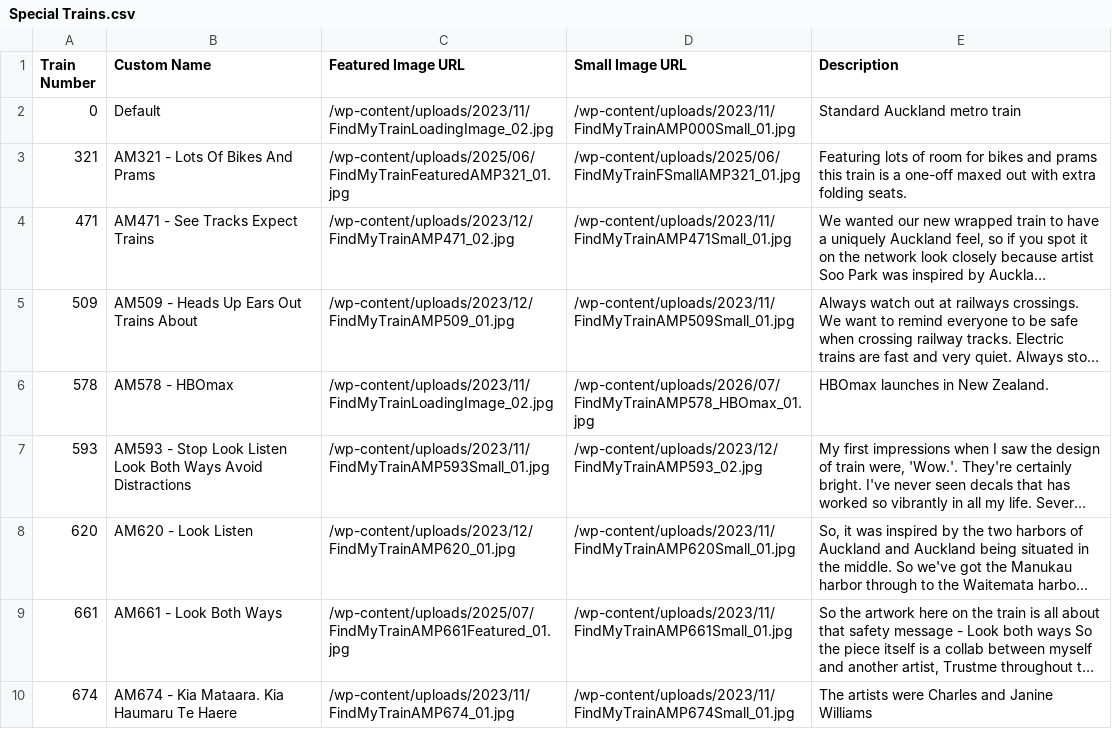
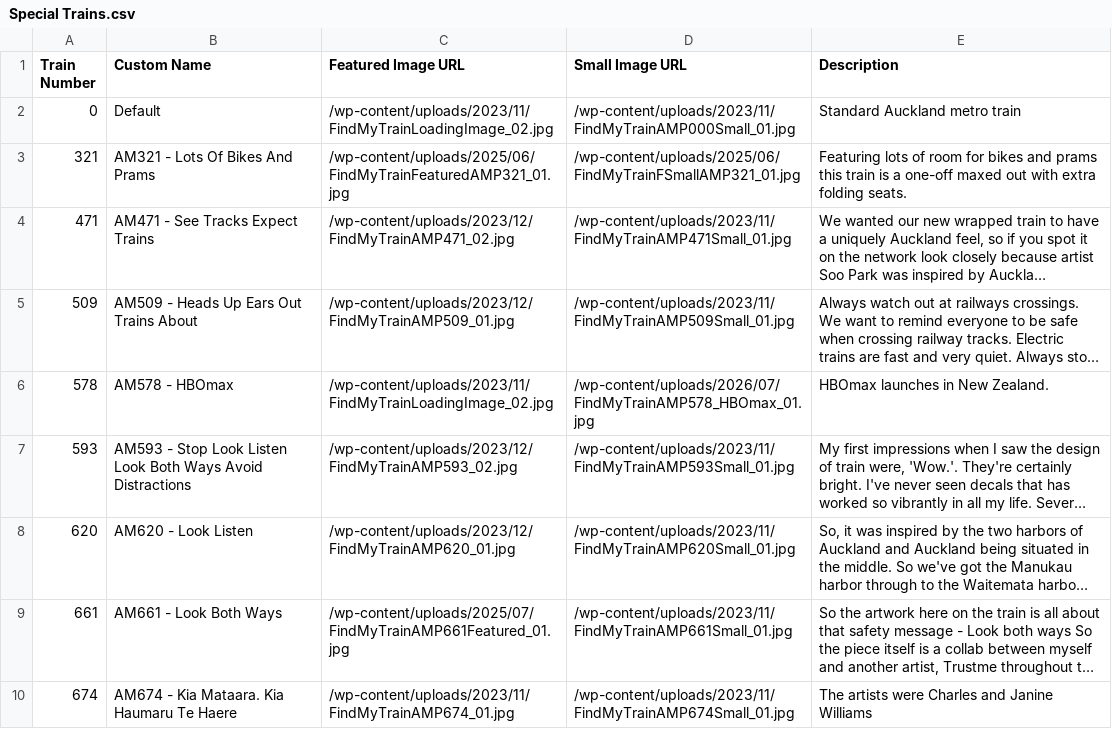
Before and after one commit to zoyinc/find-my-train, a CSV file: Special Trains.csv, drawn as a sheet; long unchanged cells end in …; the diff names each change by its address in the sheet, - before the commit and + after, or states it on an @@ line.

Commit message:
Misc

```diff
--- a/Special Trains.csv
+++ b/Special Trains.csv
-C7 (Featured Image URL): /wp-content/uploads/2023/11/FindMyTrainAMP593Small_01.jpg
+C7 (Featured Image URL): /wp-content/uploads/2023/12/FindMyTrainAMP593_02.jpg
-D7 (Small Image URL): /wp-content/uploads/2023/12/FindMyTrainAMP593_02.jpg
+D7 (Small Image URL): /wp-content/uploads/2023/11/FindMyTrainAMP593Small_01.jpg
```
